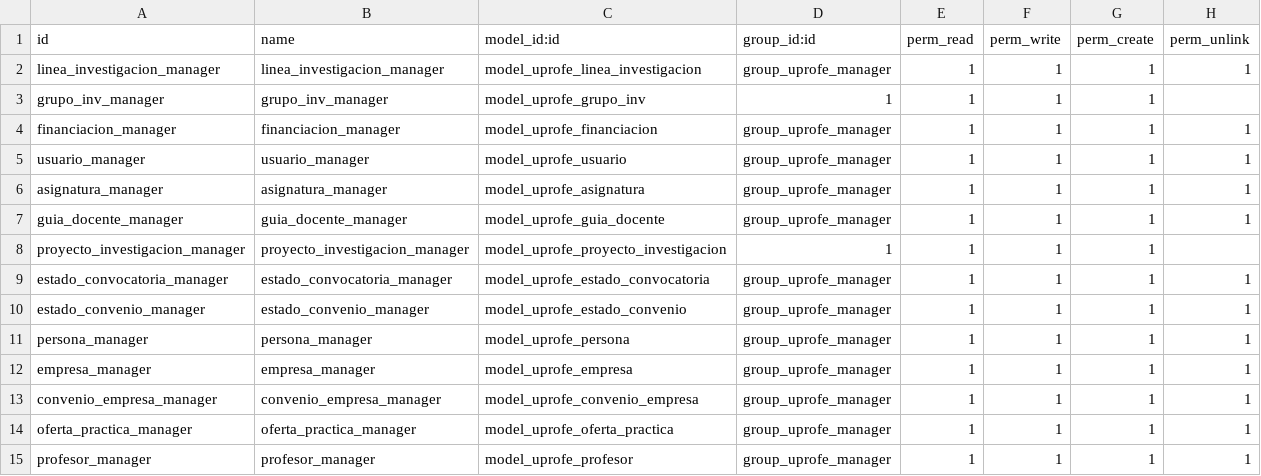
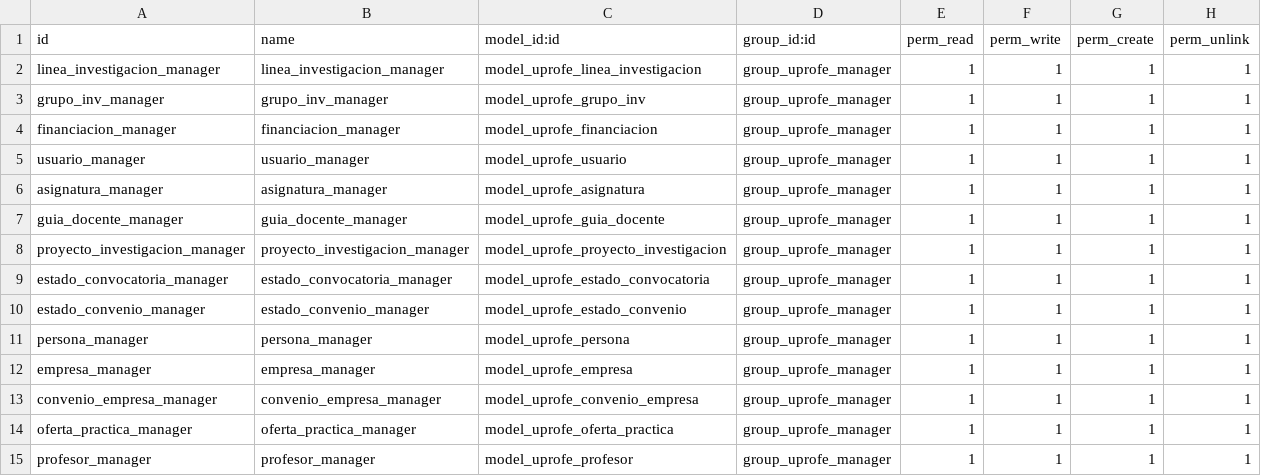
Before and after one commit to rdiabre/UPROFE-Grupo-7-TSI, a CSV file: uprofe/security/ir.model.access.csv, drawn as a sheet; only a part is shown.

Commit message:
Arregla errores en el ir.model.access.csv

```diff
--- a/uprofe/security/ir.model.access.csv
+++ b/uprofe/security/ir.model.access.csv
@@ -2,3 +2,3 @@ id,name,model_id:id,group_id:id,perm_read,perm_write,perm_create,perm_unlink
 linea_investigacion_manager,linea_investigacion_manager,model_uprofe_linea_investigacion,group_uprofe_manager,1,1,1,1
-grupo_inv_manager,grupo_inv_manager,model_uprofe_grupo_inv,1,1,1,1
+grupo_inv_manager,grupo_inv_manager,model_uprofe_grupo_inv,group_uprofe_manager,1,1,1,1
 financiacion_manager,financiacion_manager,model_uprofe_financiacion,group_uprofe_manager,1,1,1,1
@@ -7,3 +7,3 @@ asignatura_manager,asignatura_manager,model_uprofe_asignatura,group_uprofe_manag
 guia_docente_manager,guia_docente_manager,model_uprofe_guia_docente,group_uprofe_manager,1,1,1,1
-proyecto_investigacion_manager,proyecto_investigacion_manager,model_uprofe_proyecto_investigacion,1,1,1,1
+proyecto_investigacion_manager,proyecto_investigacion_manager,model_uprofe_proyecto_investigacion,group_uprofe_manager,1,1,1,1
 estado_convocatoria_manager,estado_convocatoria_manager,model_uprofe_estado_convocatoria,group_uprofe_manager,1,1,1,1
```
